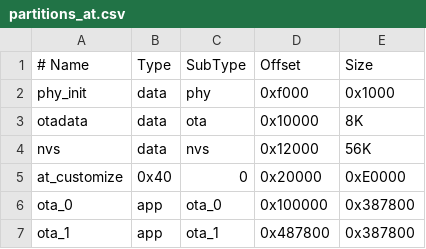
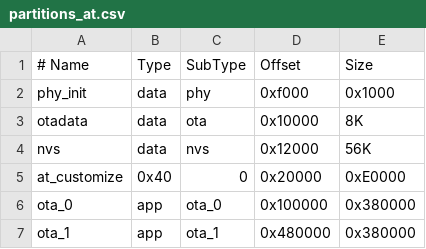
Before and after one commit to iMiningTech/esp-at, a CSV file: module_config/module_esp32-sdio/partitions_at.csv, drawn as a sheet.

Commit message:
partitions updated

```diff
--- a/module_config/module_esp32-sdio/partitions_at.csv
+++ b/module_config/module_esp32-sdio/partitions_at.csv
@@ -5,3 +5,3 @@ nvs, data, nvs, 0x12000, 56K
 at_customize, 0x40, 0, 0x20000, 0xE0000
-ota_0, app, ota_0, 0x100000, 0x387800
-ota_1, app, ota_1, 0x487800, 0x387800
+ota_0, app, ota_0, 0x100000, 0x380000
+ota_1, app, ota_1, 0x480000, 0x380000
```
